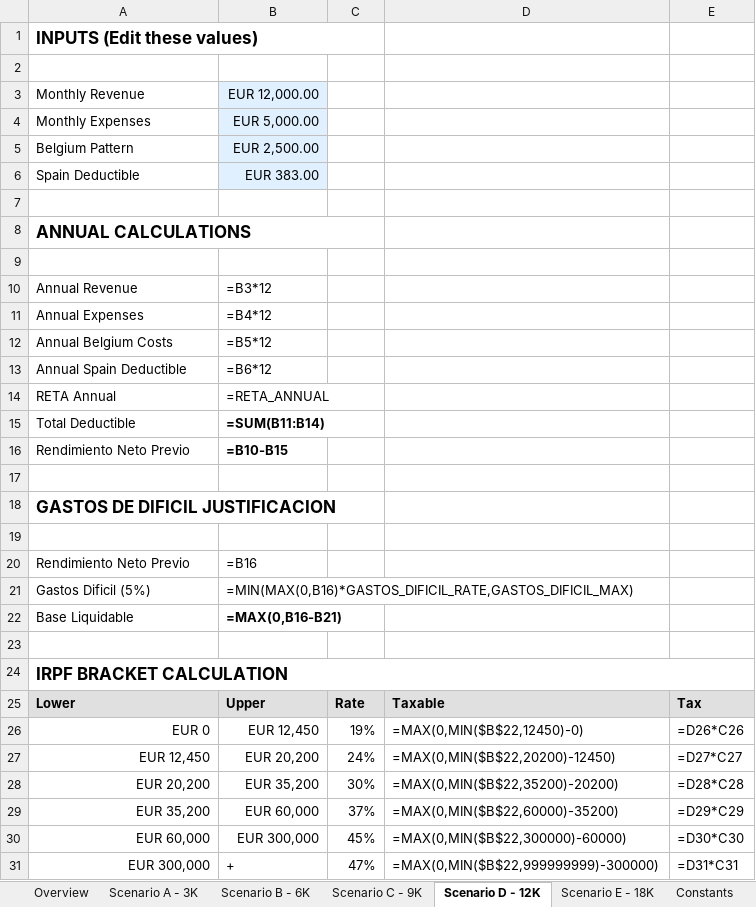
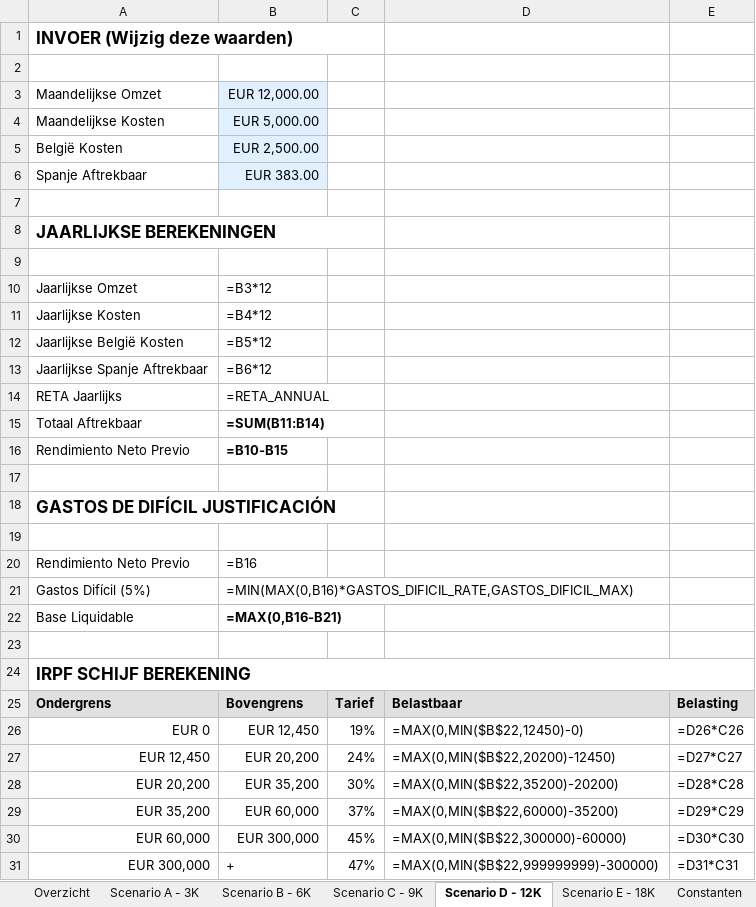
Before and after one commit to christophercardoen/spanish-autonomo-tax-calculator, an Excel workbook: autonomo_calculator.xlsx, sheet Scenario D - 12K, drawn as a sheet; only a part is shown; values as stored, in another font and other column widths than the file's, no borders; formulas without a stored value are shown as written; conditional formats not drawn; removed rows and columns are numbered as before the commit, all else as after; the diff covers the shown part only; the diff names each change by its address in the sheet, - before the commit and + after, or states it on an @@ line.

```diff
--- a/autonomo_calculator.xlsx (sheet Scenario D - 12K)
+++ b/autonomo_calculator.xlsx (sheet Scenario D - 12K)
-sheet tab: Overview
+sheet tab: Overzicht
-sheet tab: Constants
+sheet tab: Constanten
-A1: INPUTS (Edit these values)
+A1: INVOER (Wijzig deze waarden)
-A3: Monthly Revenue
+A3: Maandelijkse Omzet
-A4: Monthly Expenses
+A4: Maandelijkse Kosten
-A5: Belgium Pattern
+A5: België Kosten
-A6: Spain Deductible
+A6: Spanje Aftrekbaar
-A8: ANNUAL CALCULATIONS
+A8: JAARLIJKSE BEREKENINGEN
-A10: Annual Revenue
+A10: Jaarlijkse Omzet
-A11: Annual Expenses
+A11: Jaarlijkse Kosten
-A12: Annual Belgium Costs
+A12: Jaarlijkse België Kosten
-A13: Annual Spain Deductible
+A13: Jaarlijkse Spanje Aftrekbaar
-A14: RETA Annual
+A14: RETA Jaarlijks
-A15: Total Deductible
+A15: Totaal Aftrekbaar
-A18: GASTOS DE DIFICIL JUSTIFICACION
+A18: GASTOS DE DIFÍCIL JUSTIFICACIÓN
-A21: Gastos Dificil (5%)
+A21: Gastos Difícil (5%)
-A24: IRPF BRACKET CALCULATION
+A24: IRPF SCHIJF BEREKENING
-row 25: Lower | Upper | Rate | Taxable | Tax
+row 25: Ondergrens | Bovengrens | Tarief | Belastbaar | Belasting
```
Also changed, not shown: 16 edited cells elsewhere in this sheet, sheet Scenario A - 3K, sheet Scenario B - 6K, sheet Scenario C - 9K, sheet Scenario E - 18K, sheet Constanten, sheet Overzicht, 1 other file.
